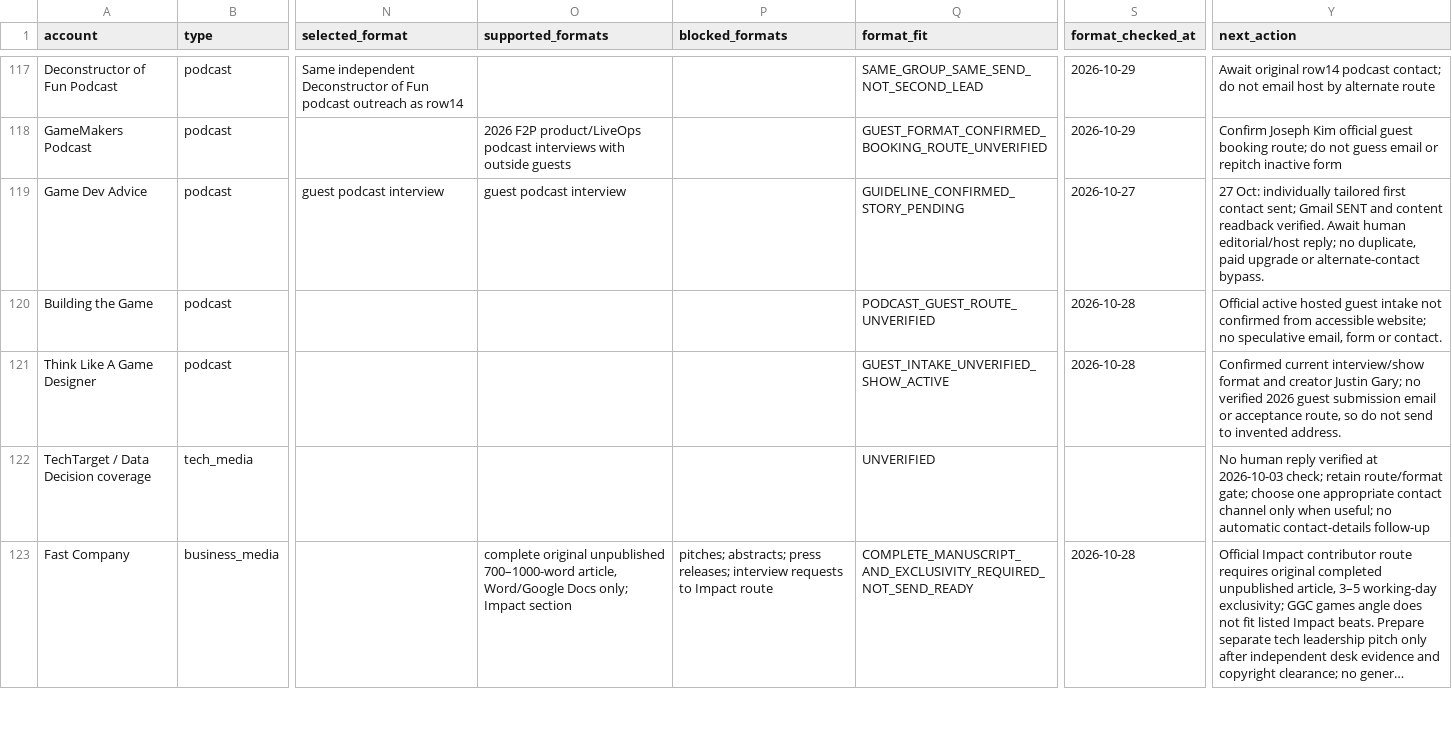
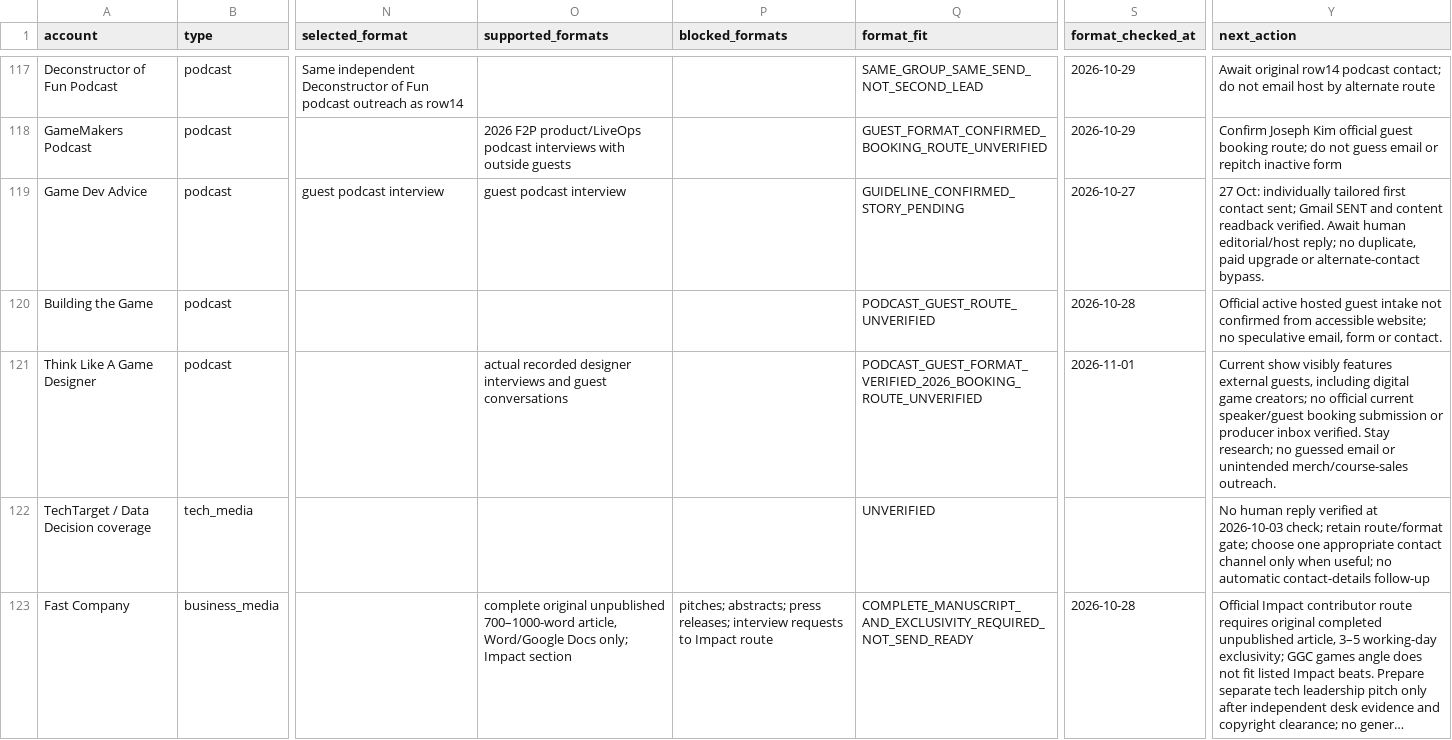
Before and after one commit to minyajing-rgb/ggc-global, a CSV file: pr/authority-engine/PR_TARGET_GRAPH.csv, drawn as a sheet; only a part is shown, gaps mark what is left out; long unchanged cells end in …; the diff covers the shown part only; the diff names each change by its address in the sheet, - before the commit and + after, or states it on an @@ line.

Commit message:
PR: verify iGB/ICE World Gaming route, 2027 G2E CFP, and White Whale holds; preserve original 130 rows

```diff
--- a/pr/authority-engine/PR_TARGET_GRAPH.csv
+++ b/pr/authority-engine/PR_TARGET_GRAPH.csv
-O121 (supported_formats): (empty)
+O121 (supported_formats): actual recorded designer interviews and guest conversations
-Q121 (format_fit): GUEST_INTAKE_UNVERIFIED_SHOW_ACTIVE
+Q121 (format_fit): PODCAST_GUEST_FORMAT_VERIFIED_2026_BOOKING_ROUTE_UNVERIFIED
-S121 (format_checked_at): 2026-10-28
+S121 (format_checked_at): 2026-11-01
-Y121 (next_action): Confirmed current interview/show format and creator Justin Gary; no verified 2026 guest submission email or acceptance route, so do not send to invented address.
+Y121 (next_action): Current show visibly features external guests, including digital game creators; no official current speaker/guest booking submission or producer inbox verified. Stay research; no guessed email or unintended merch/course-sales outreach.
```
Also changed, not shown: 36 edited cells elsewhere in this file.
